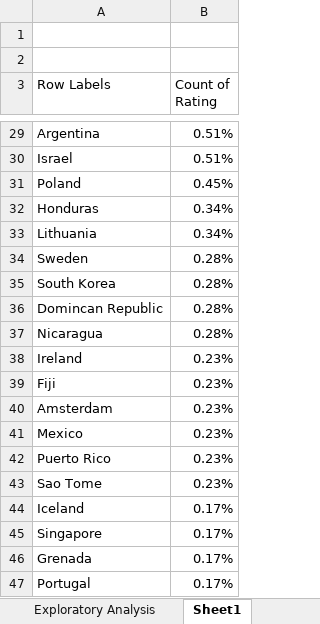
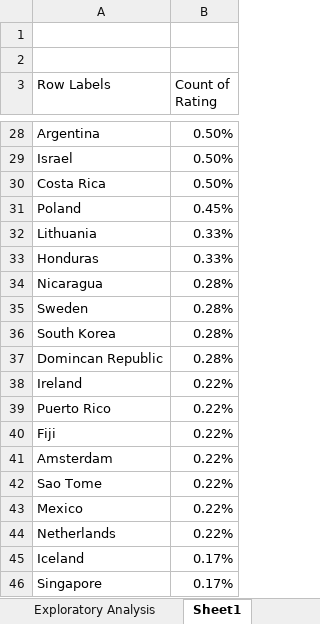
Before and after one commit to markpackham/WYWM_DataAnalysisExcel, an Excel workbook: Exploratory Analysis/Exploratory Analysis Workbook.xlsx, sheet Sheet1, drawn as a sheet; only a part is shown, gaps mark what is left out; the shorter side is filled out with more unchanged rows; values as stored, in another font and other column widths than the file's, no borders; removed rows and columns are numbered as before the commit, all else as after; the diff covers the shown part only; the diff names each change by its address in the sheet, - before the commit and + after, or states it on an @@ line.

Commit message:
Add Pivot Tables with cocoa % & ratings

```diff
--- a/Exploratory Analysis/Exploratory Analysis Workbook.xlsx (sheet Sheet1)
+++ b/Exploratory Analysis/Exploratory Analysis Workbook.xlsx (sheet Sheet1)
-B28:B29 (Count of Rating): 0.51%
+B28:B29 (Count of Rating): 0.50%
+row 30: Costa Rica | 0.50%
-row 32: Honduras | 0.34%
-B32 (Count of Rating): 0.34%
+B32 (Count of Rating): 0.33%
+row 33: Honduras | 0.33%
@@ row 37 moved to row 34: Nicaragua @@
-B38 (Count of Rating): 0.23%
+B38 (Count of Rating): 0.22%
+row 39: Puerto Rico | 0.22%
-B40:B41 (Count of Rating): 0.23%
+B40:B41 (Count of Rating): 0.22%
-row 41: Mexico | 0.23%
-row 42: Puerto Rico | 0.23%
-B42 (Count of Rating): 0.23%
+B42 (Count of Rating): 0.22%
+row 43: Mexico | 0.22%
+row 44: Netherlands | 0.22%
```
Also changed, not shown: 11 added rows, 47 removed rows, 8 moved rows and 22 edited cells elsewhere in this sheet, sheet flavours_of_cacao, sheet Lesson 2, charts or pictures.
